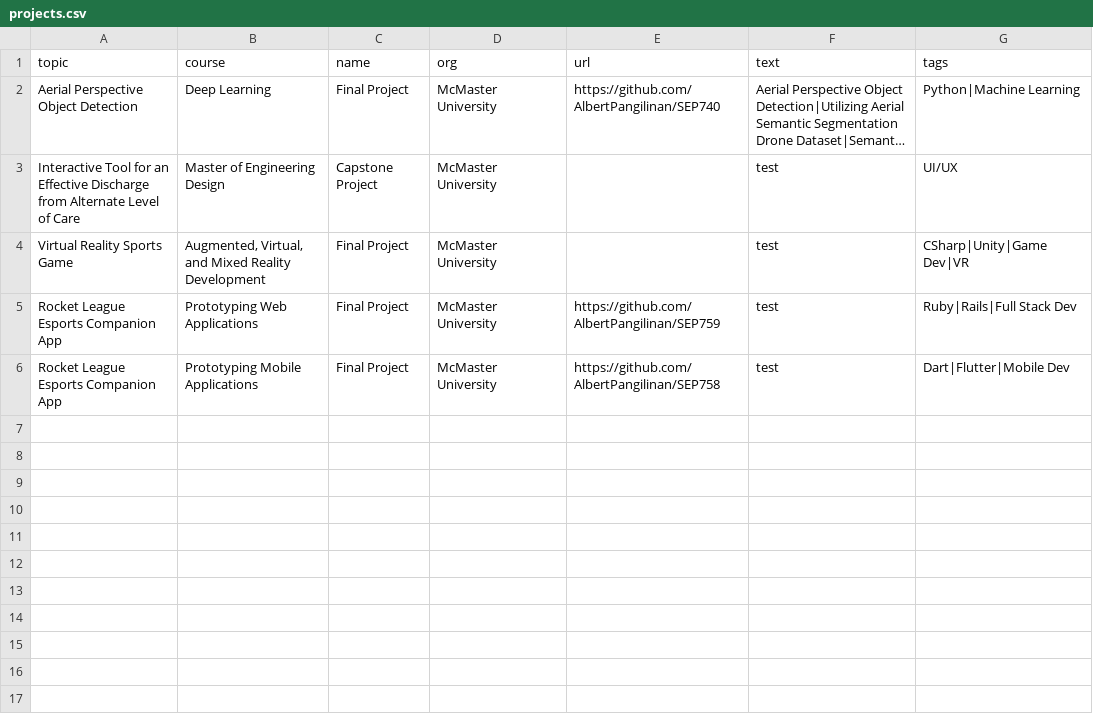
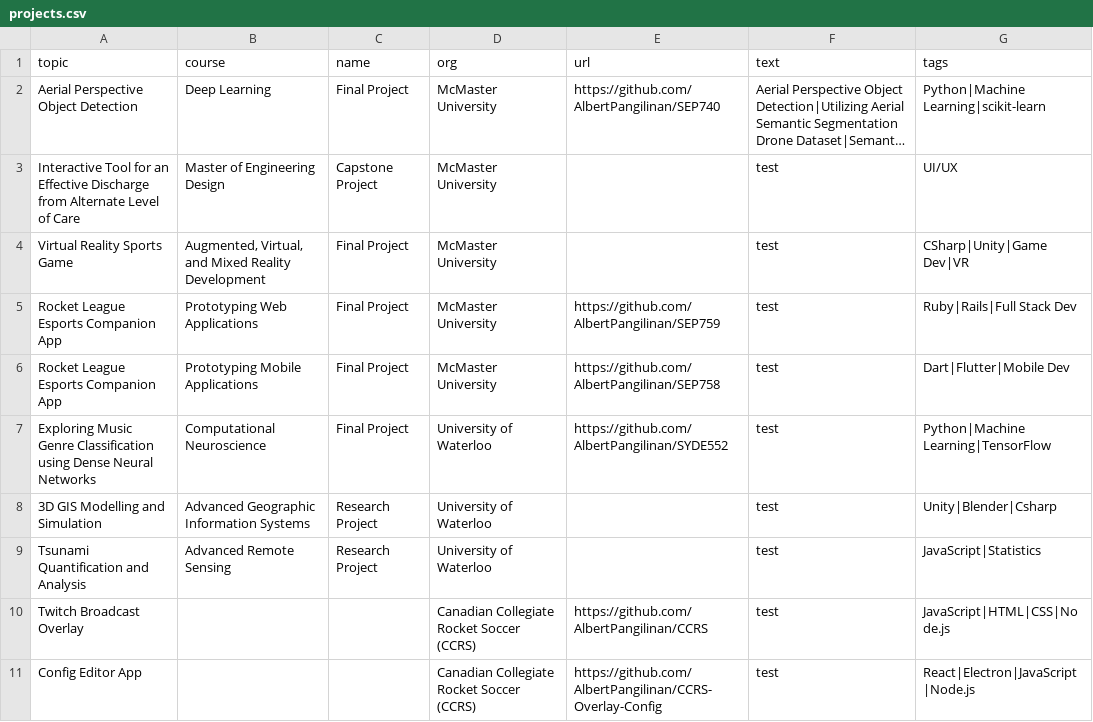
Before and after one commit to AlbertPangilinan/website_api, a CSV file: projects.csv, drawn as a sheet; long unchanged cells end in …; the diff names each change by its address in the sheet, - before the commit and + after, or states it on an @@ line.

Commit message:
added all projects to .csv (text WIP)

```diff
--- a/projects.csv
+++ b/projects.csv
-G2 (tags): Python|Machine Learning
+G2 (tags): Python|Machine Learning|scikit-learn
+row 7: Exploring Music Genre Classification using Dense Neural Networks | Computational Neuroscience | Final Project | University of Waterloo | https://github.com/AlbertPangilinan/SYDE552 | test | Python|Machine Learning|TensorFlow
+row 8: 3D GIS Modelling and Simulation | Advanced Geographic Information Systems | Research Project | University of Waterloo |  | test | Unity|Blender|Csharp
+row 9: Tsunami Quantification and Analysis | Advanced Remote Sensing | Research Project | University of Waterloo |  | test | JavaScript|Statistics
+row 10: Twitch Broadcast Overlay |  |  | Canadian Collegiate Rocket Soccer (CCRS) | https://github.com/AlbertPangilinan/CCRS | test | JavaScript|HTML|CSS|Node.js
+row 11: Config Editor App |  |  | Canadian Collegiate Rocket Soccer (CCRS) | https://github.com/AlbertPangilinan/CCRS-Overlay-Config | test | React|Electron|JavaScript|Node.js
```
